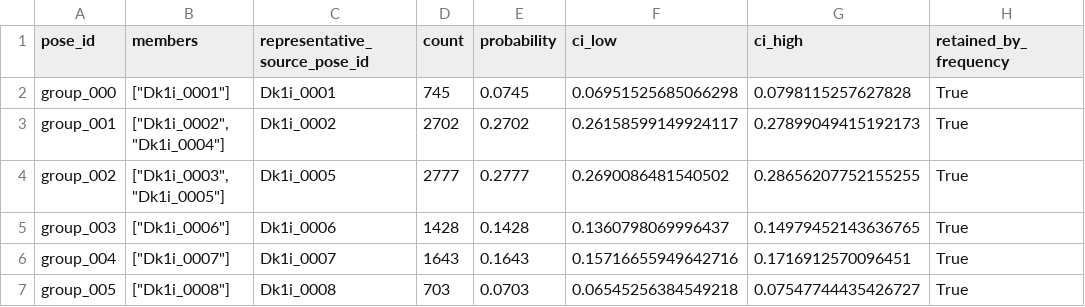
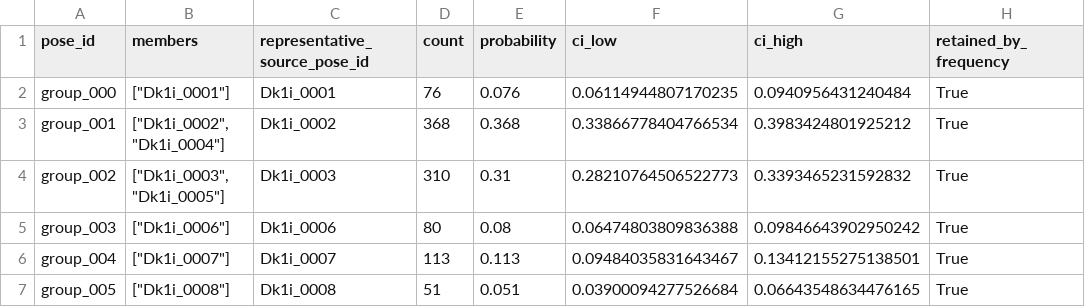
Before and after one commit to match-BiBaZu/BiBaZu_StableComponentenPoses, a CSV file: Dk1i/group_frequencies.csv, drawn as a sheet.

```diff
--- a/Dk1i/group_frequencies.csv
+++ b/Dk1i/group_frequencies.csv
@@ -1,7 +1,7 @@
 pose_id,members,representative_source_pose_id,count,probability,ci_low,ci_high,retained_by_frequency
-group_000,"[""Dk1i_0001""]",Dk1i_0001,745,0.0745,0.06951525685066298,0.0798115257627828,True
-group_001,"[""Dk1i_0002"", ""Dk1i_0004""]",Dk1i_0002,2702,0.2702,0.26158599149924117,0.27899049415192173,True
-group_002,"[""Dk1i_0003"", ""Dk1i_0005""]",Dk1i_0005,2777,0.2777,0.2690086481540502,0.28656207752155255,True
-group_003,"[""Dk1i_0006""]",Dk1i_0006,1428,0.1428,0.1360798069996437,0.14979452143636765,True
-group_004,"[""Dk1i_0007""]",Dk1i_0007,1643,0.1643,0.15716655949642716,0.1716912570096451,True
-group_005,"[""Dk1i_0008""]",Dk1i_0008,703,0.0703,0.06545256384549218,0.07547744435426727,True
+group_000,"[""Dk1i_0001""]",Dk1i_0001,76,0.076,0.06114944807170235,0.0940956431240484,True
+group_001,"[""Dk1i_0002"", ""Dk1i_0004""]",Dk1i_0002,368,0.368,0.33866778404766534,0.3983424801925212,True
+group_002,"[""Dk1i_0003"", ""Dk1i_0005""]",Dk1i_0003,310,0.31,0.28210764506522773,0.3393465231592832,True
+group_003,"[""Dk1i_0006""]",Dk1i_0006,80,0.08,0.06474803809836388,0.09846643902950242,True
+group_004,"[""Dk1i_0007""]",Dk1i_0007,113,0.113,0.09484035831643467,0.13412155275138501,True
+group_005,"[""Dk1i_0008""]",Dk1i_0008,51,0.051,0.03900094277526684,0.06643548634476165,True
```
Also changed, not shown: Dk1i/frequencies.csv, Dk1i/group_stability.csv, 33 other files.
